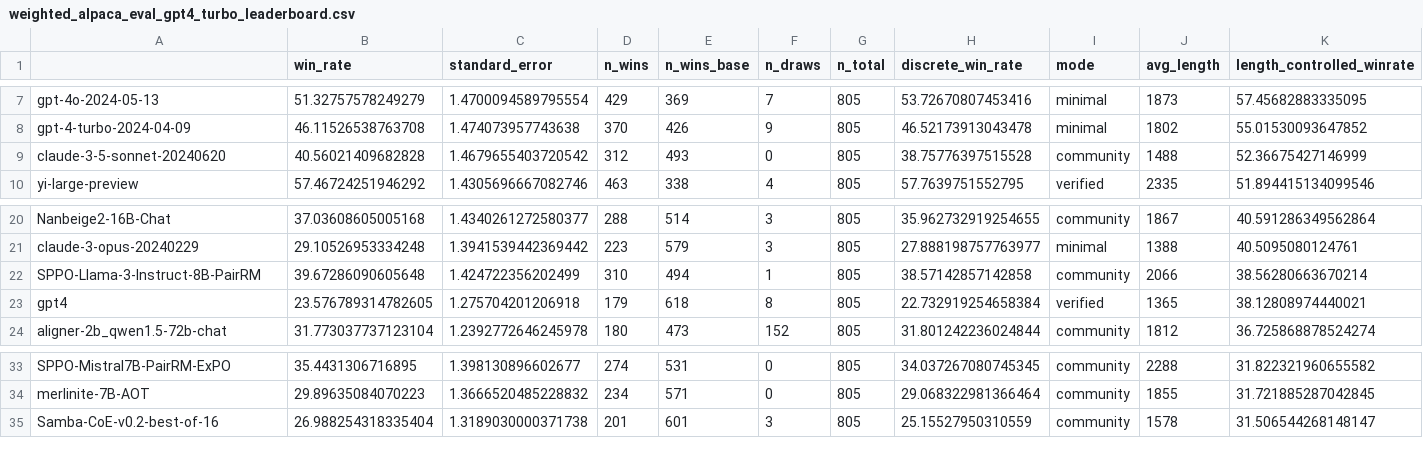
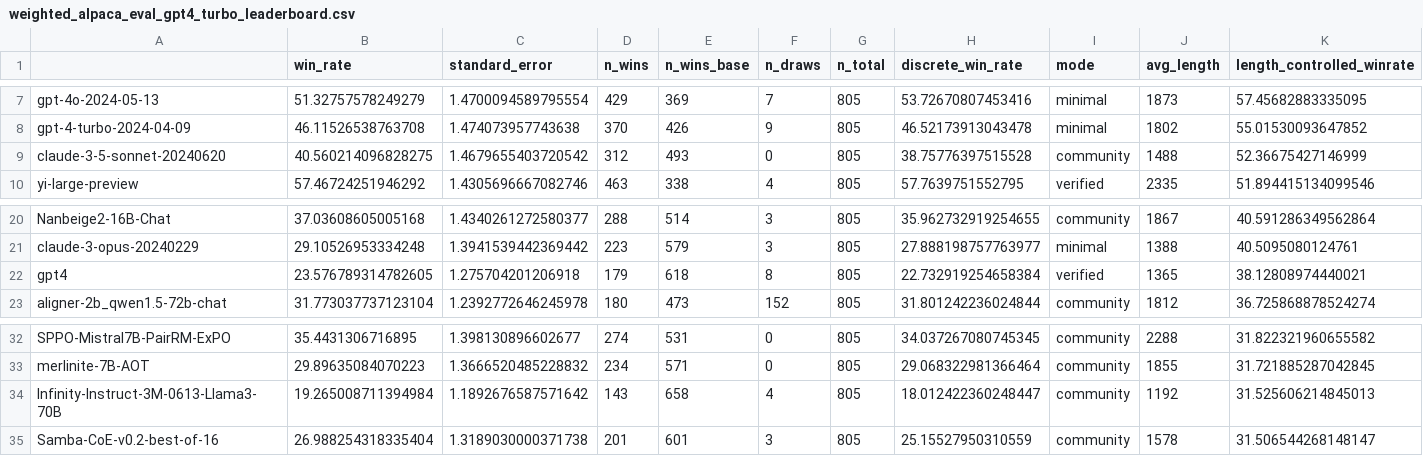
Before and after one commit to tatsu-lab/alpaca_eval, a CSV file: src/alpaca_eval/leaderboards/data_AlpacaEval_2/weighted_alpaca_eval_gpt4_turbo_leaderboard.csv, drawn as a sheet; only a part is shown, gaps mark what is left out; removed rows and columns are numbered as before the commit, all else as after; rows hold the shown columns only; the diff names each change by its address in the sheet, - before the commit and + after, or states it on an @@ line.

Commit message:
Add Infinity-Instruct-3M-0613-Llama3-70B to AlpacaEval

```diff
--- a/src/alpaca_eval/leaderboards/data_AlpacaEval_2/weighted_alpaca_eval_gpt4_turbo_leaderboard.csv
+++ b/src/alpaca_eval/leaderboards/data_AlpacaEval_2/weighted_alpaca_eval_gpt4_turbo_leaderboard.csv
-B9 (win_rate): 40.56021409682828
+B9 (win_rate): 40.560214096828275
-row 22: SPPO-Llama-3-Instruct-8B-PairRM | 39.67286090605648 | 1.424722356202499 | 310 | 494 | 1 | 805 | 38.57142857142858 | community | 2066 | 38.56280663670214
+row 34: Infinity-Instruct-3M-0613-Llama3-70B | 19.265008711394984 | 1.1892676587571642 | 143 | 658 | 4 | 805 | 18.012422360248447 | community | 1192 | 31.525606214845013
```
Also changed, not shown: 5 other files.
